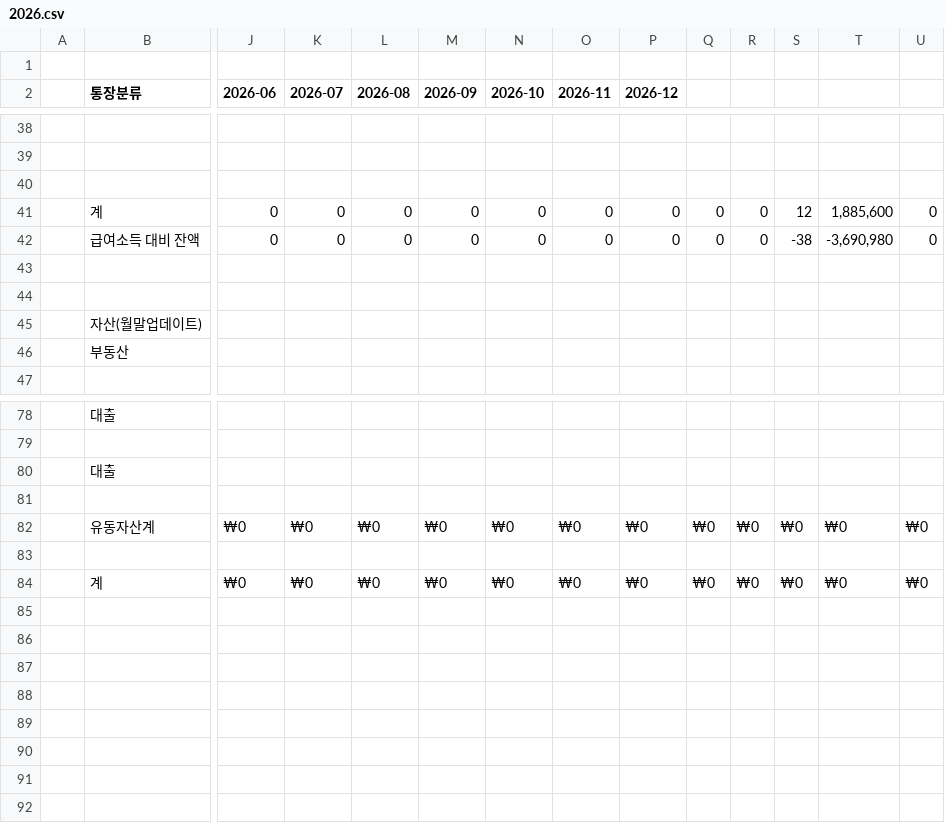
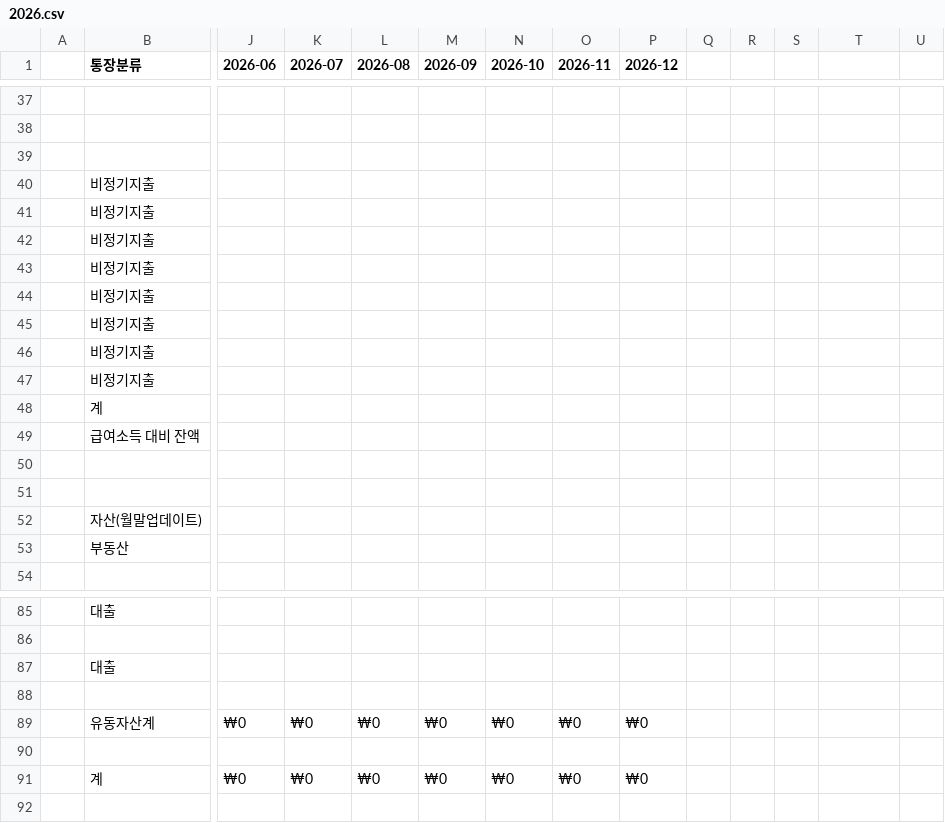
Before and after one commit to leejangpu/homi, a CSV file: financial/2026.csv, drawn as a sheet; only a part is shown, gaps mark what is left out; removed rows and columns are numbered as before the commit, all else as after; rows hold the shown columns only; the diff covers the shown part only; the diff names each change by its address in the sheet, - before the commit and + after, or states it on an @@ line.

```diff
--- a/financial/2026.csv
+++ b/financial/2026.csv
-row 1: (empty)
-row 41:  | 계 | 0 | 0 | 0 | 0 | 0 | 0 | 0 | 0 | 0 | 12 | 1,885,600 | 0
-row 42:  | 급여소득 대비 잔액 | 0 | 0 | 0 | 0 | 0 | 0 | 0 | 0 | 0 | -38 | -3,690,980 | 0
+row 40:  | 비정기지출
+row 41:  | 비정기지출
+row 42:  | 비정기지출
+row 43:  | 비정기지출
+row 44:  | 비정기지출
+row 45:  | 비정기지출
+row 46:  | 비정기지출
+row 47:  | 비정기지출
+row 48:  | 계
+row 49:  | 급여소득 대비 잔액
-Q89: ₩0
+Q89: (empty)
-R89: ₩0
+R89: (empty)
-S89: ₩0
+S89: (empty)
-T89: ₩0
+T89: (empty)
-U89: ₩0
+U89: (empty)
-Q91: ₩0
+Q91: (empty)
-R91: ₩0
+R91: (empty)
-S91: ₩0
+S91: (empty)
-T91: ₩0
+T91: (empty)
-U91: ₩0
+U91: (empty)
```
Also changed, not shown: 1 added row, 1 removed row and 32 edited cells elsewhere in this file, financial/2025.csv, 2 other files.
